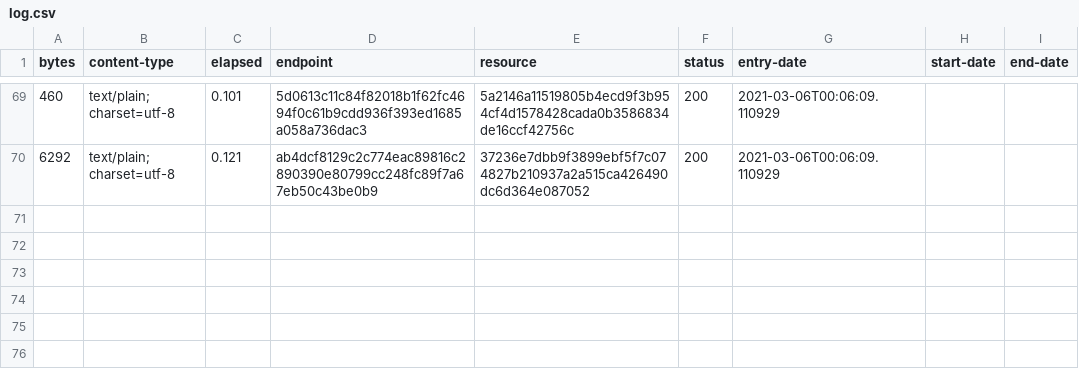
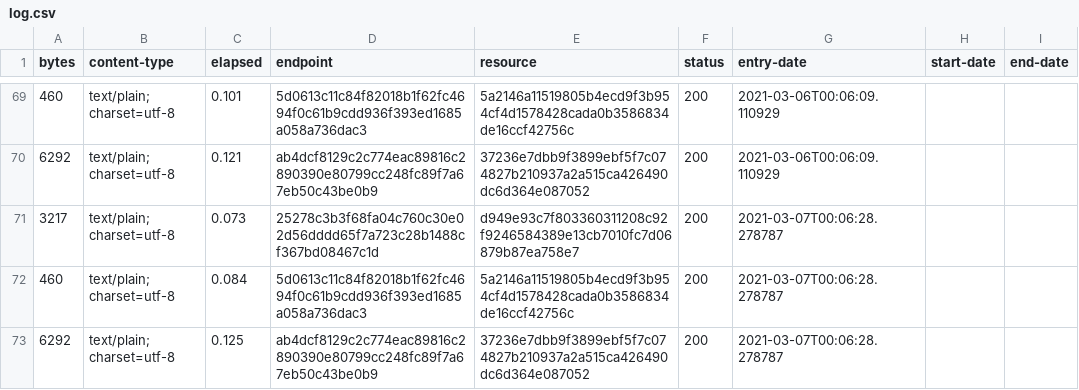
Before and after one commit to digital-land/development-plan-document-collection, a CSV file: collection/log.csv, drawn as a sheet; only a part is shown, gaps mark what is left out.

Commit message:
Collection 2021-03-07

```diff
--- a/collection/log.csv
+++ b/collection/log.csv
@@ -70 +70,4 @@ bytes,content-type,elapsed,endpoint,resource,status,entry-date,start-date,end-da
 6292,text/plain; charset=utf-8,0.121,ab4dcf8129c2c774eac89816c2890390e80799cc248fc89f7a67eb50c43be0b9,37236e7dbb9f3899ebf5f7c074827b210937a2a515ca426490dc6d364e087052,200,2021-03-06T00:06:09.110929,,
+3217,text/plain; charset=utf-8,0.073,25278c3b3f68fa04c760c30e02d56dddd65f7a723c28b1488cf367bd08467c1d,d949e93c7f803360311208c92f9246584389e13cb7010fc7d06879b87ea758e7,200,2021-03-07T00:06:28.278787,,
+460,text/plain; charset=utf-8,0.084,5d0613c11c84f82018b1f62fc4694f0c61b9cdd936f393ed1685a058a736dac3,5a2146a11519805b4ecd9f3b954cf4d1578428cada0b3586834de16ccf42756c,200,2021-03-07T00:06:28.278787,,
+6292,text/plain; charset=utf-8,0.125,ab4dcf8129c2c774eac89816c2890390e80799cc248fc89f7a67eb50c43be0b9,37236e7dbb9f3899ebf5f7c074827b210937a2a515ca426490dc6d364e087052,200,2021-03-07T00:06:28.278787,,
```
